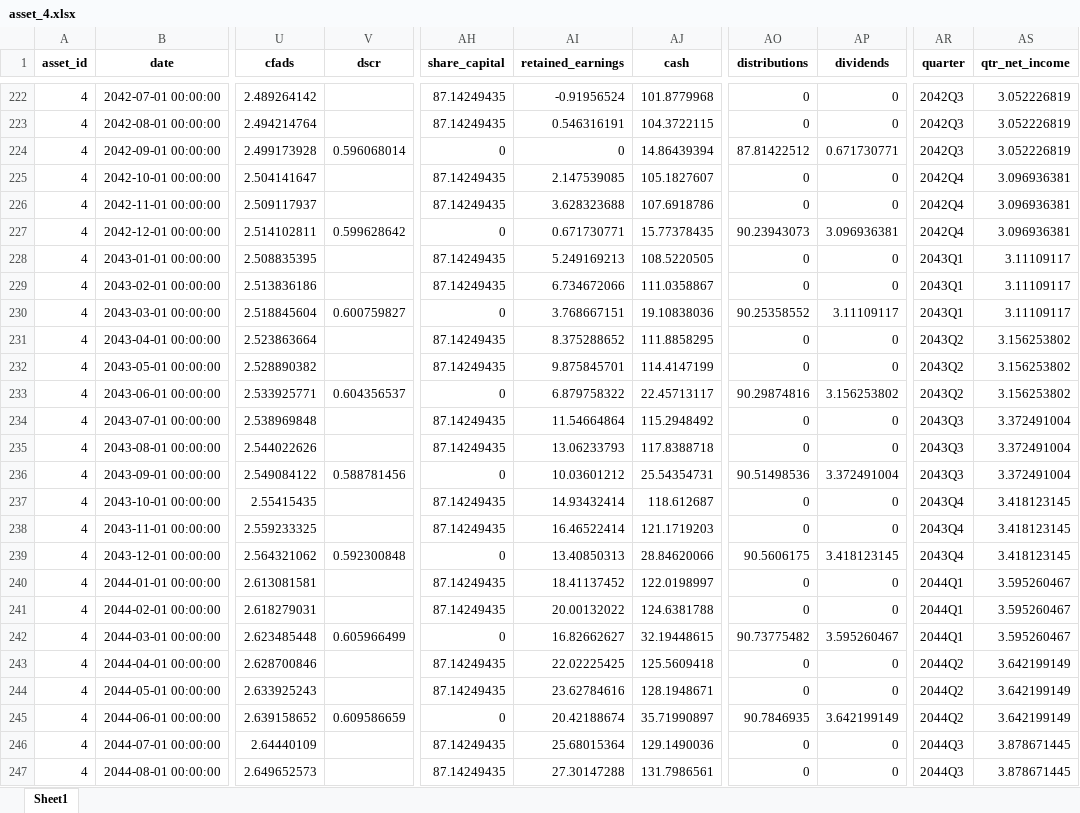
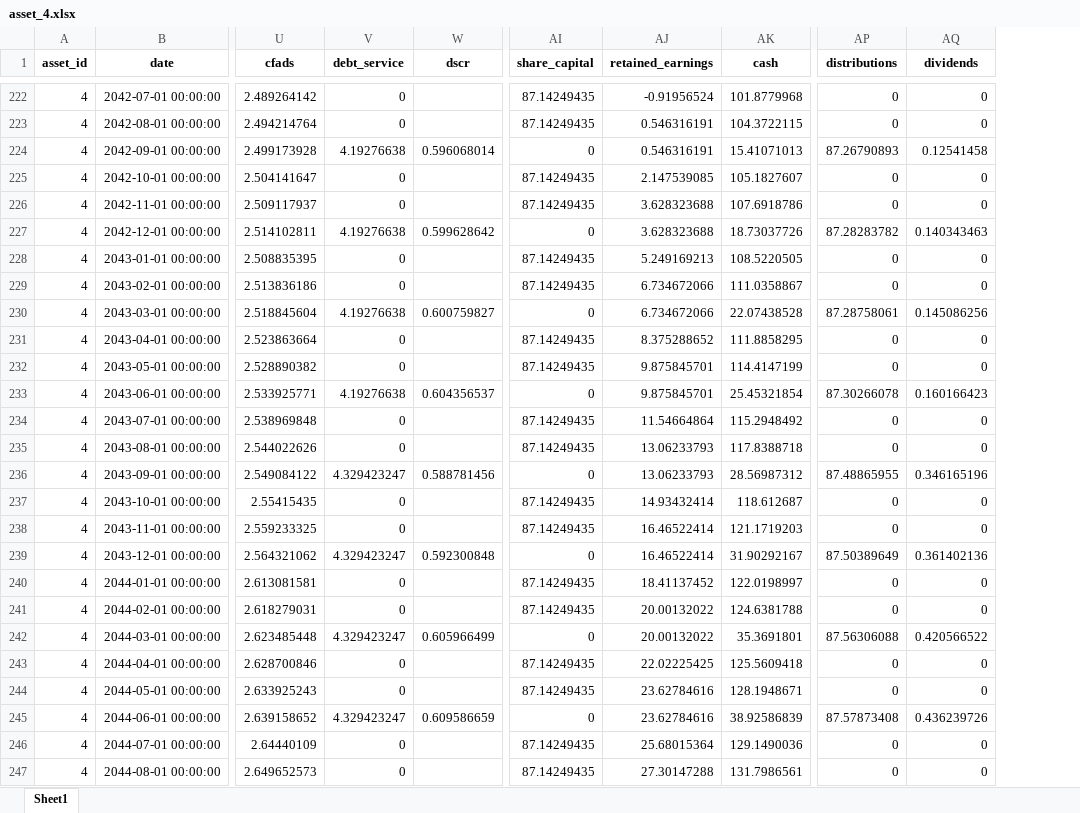
Before and after one commit to woodid012/backend-renew, an Excel workbook: output/model_results/asset_4.xlsx, sheet Sheet1, drawn as a sheet; only a part is shown, gaps mark what is left out; values as stored, in another font and other column widths than the file's, no borders; removed rows and columns are numbered as before the commit, all else as after; the diff covers the shown part only; the diff names each change by its address in the sheet, - before the commit and + after, or states it on an @@ line.

```diff
--- a/output/model_results/asset_4.xlsx (sheet Sheet1)
+++ b/output/model_results/asset_4.xlsx (sheet Sheet1)
+column V (debt_service), rows 222-247: 0 | 0 | 4.19276638 | 0 | 0 | 4.19276638 | 0 | 0 | 4.19276638 | 0 | 0 | 4.19276638 | 0 | 0 | 4.329423247 | 0 | 0 | 4.329423247 | 0 | 0 | 4.329423247 | 0 | 0 | 4.329423247 | 0 | 0
-column AR (quarter), rows 222-247: 2042Q3 | 2042Q3 | 2042Q3 | 2042Q4 | 2042Q4 | 2042Q4 | 2043Q1 | 2043Q1 | 2043Q1 | 2043Q2 | 2043Q2 | 2043Q2 | 2043Q3 | 2043Q3 | 2043Q3 | 2043Q4 | 2043Q4 | 2043Q4 | 2044Q1 | 2044Q1 | 2044Q1 | 2044Q2 | 2044Q2 | 2044Q2 | 2044Q3 | 2044Q3
-column AS (qtr_net_income), rows 222-247: 3.052226819 | 3.052226819 | 3.052226819 | 3.096936381 | 3.096936381 | 3.096936381 | 3.11109117 | 3.11109117 | 3.11109117 | 3.156253802 | 3.156253802 | 3.156253802 | 3.372491004 | 3.372491004 | 3.372491004 | 3.418123145 | 3.418123145 | 3.418123145 | 3.595260467 | 3.595260467 | 3.595260467 | 3.642199149 | 3.642199149 | 3.642199149 | 3.878671445 | 3.878671445
-AJ224 (retained_earnings): 0
+AJ224 (retained_earnings): 0.546316191
-AK224 (cash): 14.86439394
+AK224 (cash): 15.41071013
-AP224 (distributions): 87.81422512
+AP224 (distributions): 87.26790893
-AQ224 (dividends): 0.671730771
+AQ224 (dividends): 0.12541458
-AJ227 (retained_earnings): 0.671730771
+AJ227 (retained_earnings): 3.628323688
-AK227 (cash): 15.77378435
+AK227 (cash): 18.73037726
-AP227 (distributions): 90.23943073
+AP227 (distributions): 87.28283782
-AQ227 (dividends): 3.096936381
+AQ227 (dividends): 0.140343463
-AJ230 (retained_earnings): 3.768667151
+AJ230 (retained_earnings): 6.734672066
-AK230 (cash): 19.10838036
+AK230 (cash): 22.07438528
-AP230 (distributions): 90.25358552
+AP230 (distributions): 87.28758061
-AQ230 (dividends): 3.11109117
+AQ230 (dividends): 0.145086256
-AJ233 (retained_earnings): 6.879758322
+AJ233 (retained_earnings): 9.875845701
-AK233 (cash): 22.45713117
+AK233 (cash): 25.45321854
-AP233 (distributions): 90.29874816
+AP233 (distributions): 87.30266078
-AQ233 (dividends): 3.156253802
+AQ233 (dividends): 0.160166423
-AJ236 (retained_earnings): 10.03601212
+AJ236 (retained_earnings): 13.06233793
-AK236 (cash): 25.54354731
+AK236 (cash): 28.56987312
-AP236 (distributions): 90.51498536
+AP236 (distributions): 87.48865955
-AQ236 (dividends): 3.372491004
+AQ236 (dividends): 0.346165196
-AJ239 (retained_earnings): 13.40850313
+AJ239 (retained_earnings): 16.46522414
-AK239 (cash): 28.84620066
+AK239 (cash): 31.90292167
-AP239 (distributions): 90.5606175
+AP239 (distributions): 87.50389649
-AQ239 (dividends): 3.418123145
+AQ239 (dividends): 0.361402136
-AJ242 (retained_earnings): 16.82662627
+AJ242 (retained_earnings): 20.00132022
-AK242 (cash): 32.19448615
+AK242 (cash): 35.3691801
-AP242 (distributions): 90.73775482
+AP242 (distributions): 87.56306088
-AQ242 (dividends): 3.595260467
+AQ242 (dividends): 0.420566522
-AJ245 (retained_earnings): 20.42188674
+AJ245 (retained_earnings): 23.62784616
-AK245 (cash): 35.71990897
+AK245 (cash): 38.92586839
-AP245 (distributions): 90.7846935
+AP245 (distributions): 87.57873408
-AQ245 (dividends): 3.642199149
+AQ245 (dividends): 0.436239726
```
Also changed, not shown: 214 edited cells elsewhere in this sheet, output/model_results/asset_1.xlsx, output/model_results/asset_3.xlsx, 18 other files.
